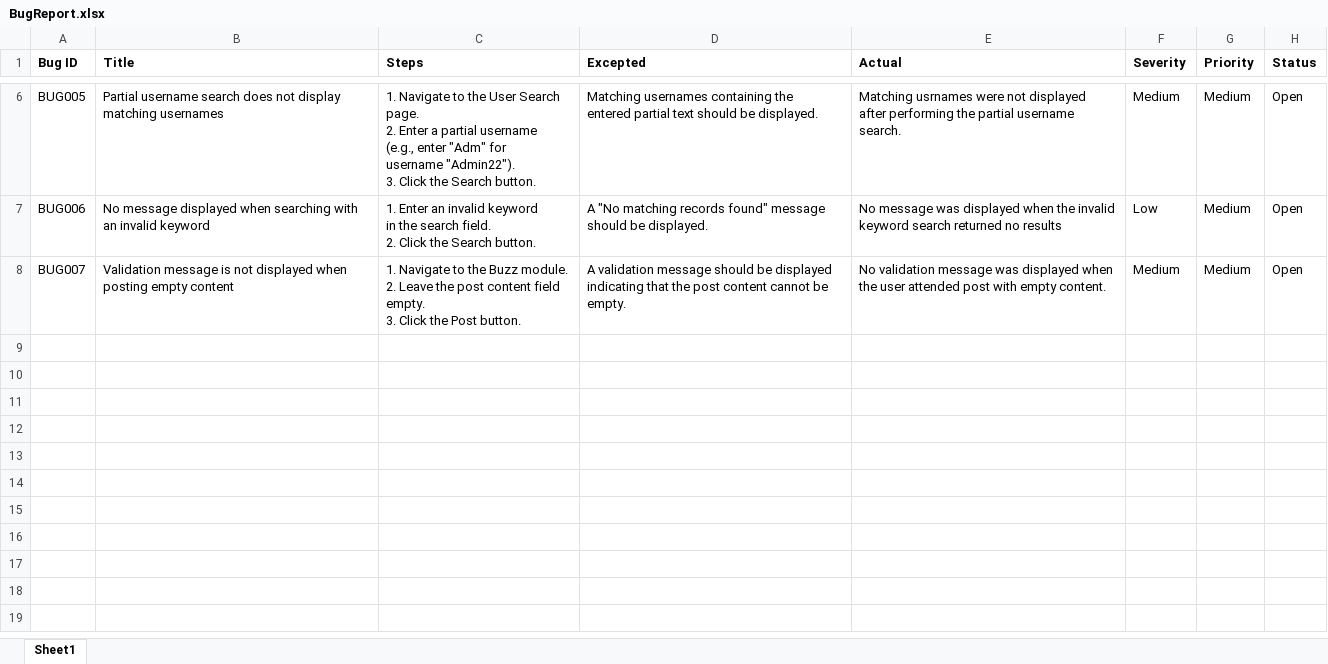
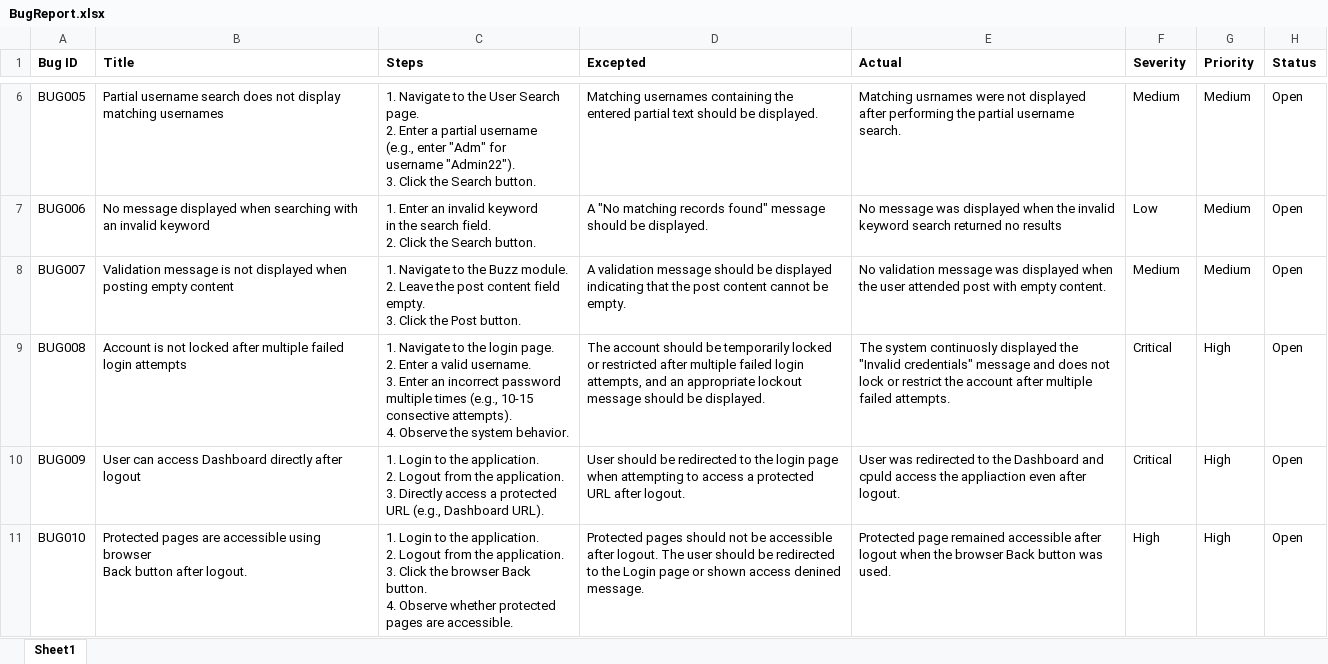
Before and after one commit to DRPatel75/OrangeHRM_QA, an Excel workbook: Bug Reports/BugReport.xlsx, sheet Sheet1, drawn as a sheet; only a part is shown, gaps mark what is left out; values as stored, in another font and other column widths than the file's, no borders; ↵ is a line break in a cell; the diff names each change by its address in the sheet, - before the commit and + after, or states it on an @@ line.

Commit message:
BUG008 to BUG010 Added

```diff
--- a/Bug Reports/BugReport.xlsx (sheet Sheet1)
+++ b/Bug Reports/BugReport.xlsx (sheet Sheet1)
+row 9: BUG008 | Account is not locked after multiple failed ↵ login attempts | 1. Navigate to the login page. ↵ 2. Enter a valid username. ↵ 3. Enter an incorrect password ↵ multiple times (e.g., 10-15 ↵ consective attempts). ↵ 4. Observe the system behavior. | The account should be temporarily locked ↵ or restricted after multiple failed login ↵ attempts, and an appropriate lockout ↵ message should be displayed. | The system continuosly displayed the ↵ "Invalid credentials" message and does not ↵ lock or restrict the account after multiple ↵ failed attempts. | Critical | High | Open
+row 10: BUG009 | User can access Dashboard directly after ↵ logout | 1. Login to the application. ↵ 2. Logout from the application. ↵ 3. Directly access a protected ↵ URL (e.g., Dashboard URL). | User should be redirected to the login page ↵ when attempting to access a protected ↵ URL after logout. | User was redirected to the Dashboard and ↵ cpuld access the appliaction even after ↵ logout. | Critical | High | Open
+row 11: BUG010 | Protected pages are accessible using browser ↵ Back button after logout. | 1. Login to the application. ↵ 2. Logout from the application. ↵ 3. Click the browser Back ↵ button. ↵ 4. Observe whether protected ↵ pages are accessible. | Protected pages should not be accessible ↵ after logout. The user should be redirected ↵ to the Login page or shown access denined ↵ message. | Protected page remained accessible after ↵ logout when the browser Back button was ↵ used. | High | High | Open
```
